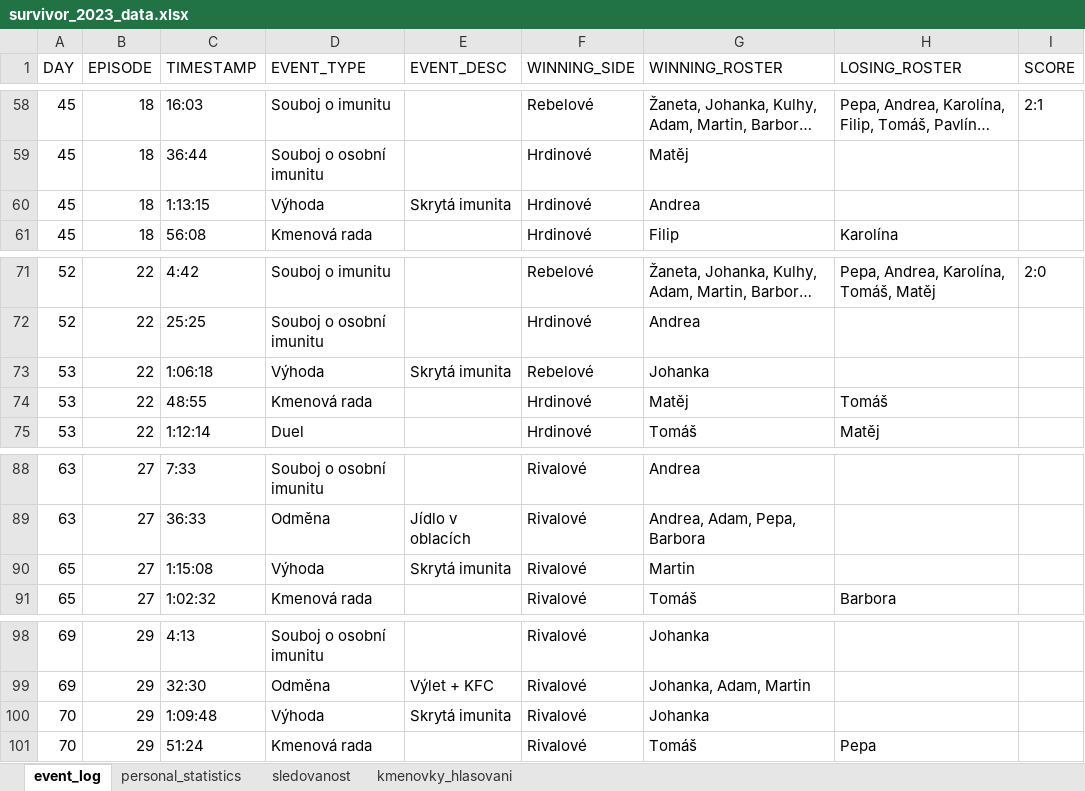
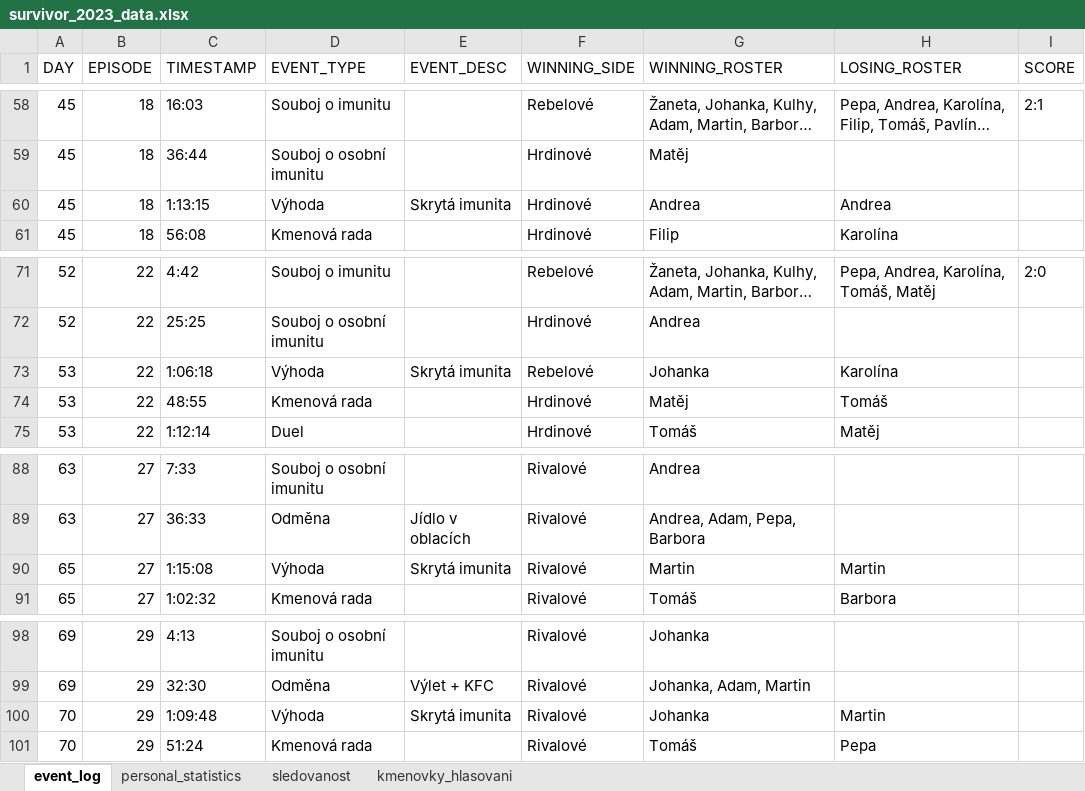
Before and after one commit to martin2097/personal_web, an Excel workbook: survivor_2023_data.xlsx, sheet event_log, drawn as a sheet; only a part is shown, gaps mark what is left out; long unchanged cells end in …; values as stored, in another font and other column widths than the file's, no borders; the diff names each change by its address in the sheet, - before the commit and + after, or states it on an @@ line.

```diff
--- a/survivor_2023_data.xlsx (sheet event_log)
+++ b/survivor_2023_data.xlsx (sheet event_log)
-H60 (LOSING_ROSTER): (empty)
+H60 (LOSING_ROSTER): Andrea
-H73 (LOSING_ROSTER): (empty)
+H73 (LOSING_ROSTER): Karolína
-H90 (LOSING_ROSTER): (empty)
+H90 (LOSING_ROSTER): Martin
-H100 (LOSING_ROSTER): (empty)
+H100 (LOSING_ROSTER): Martin
```
Also changed, not shown: sheet kmenovky_hlasovani, 1 other file.
